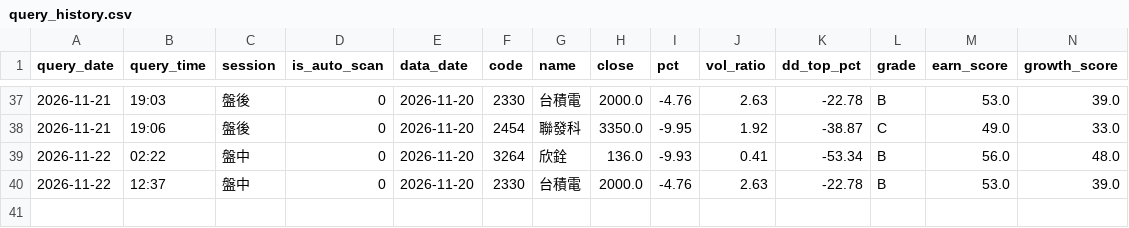
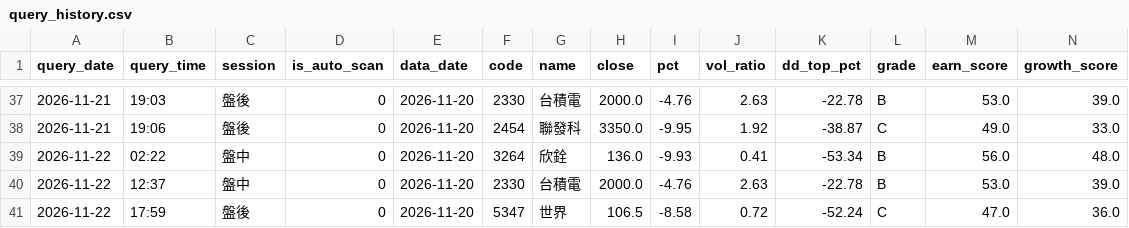
Before and after one commit to bios12-huang/stock-report-pages, a CSV file: data/query_history.csv, drawn as a sheet; only a part is shown, gaps mark what is left out; rows hold the shown columns only; the diff names each change by its address in the sheet, - before the commit and + after, or states it on an @@ line.

Commit message:
log 5347 (2026-11-22 盤後)

```diff
--- a/data/query_history.csv
+++ b/data/query_history.csv
+row 41: 2026-11-22 | 17:59 | 盤後 | 0 | 2026-11-20 | 5347 | 世界 | 106.5 | -8.58 | 0.72 | -52.24 | C | 47.0 | 36.0
```
